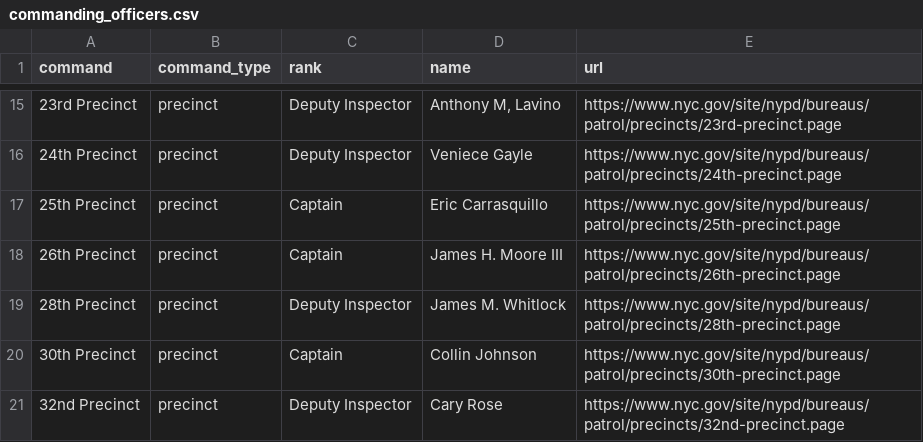
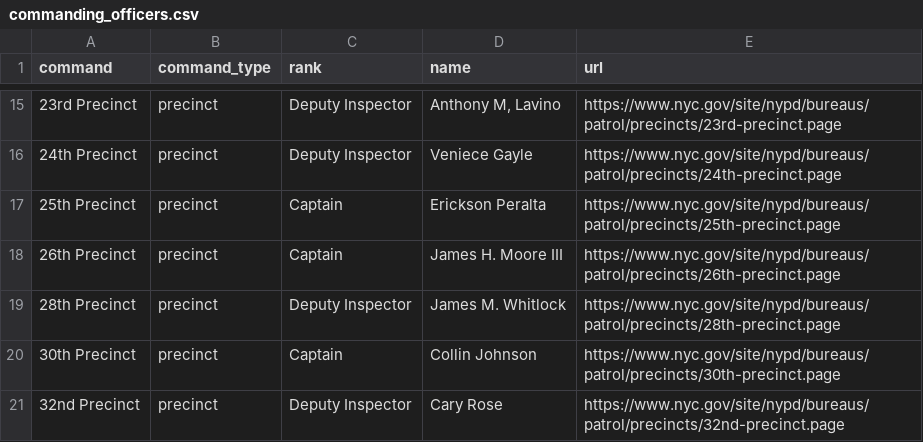
Before and after one commit to jjhall77/nypd-commanding-officers, a CSV file: commanding_officers.csv, drawn as a sheet; only a part is shown, gaps mark what is left out; the diff names each change by its address in the sheet, - before the commit and + after, or states it on an @@ line.

```diff
--- a/commanding_officers.csv
+++ b/commanding_officers.csv
-D17 (name): Eric Carrasquillo
+D17 (name): Erickson Peralta
```
